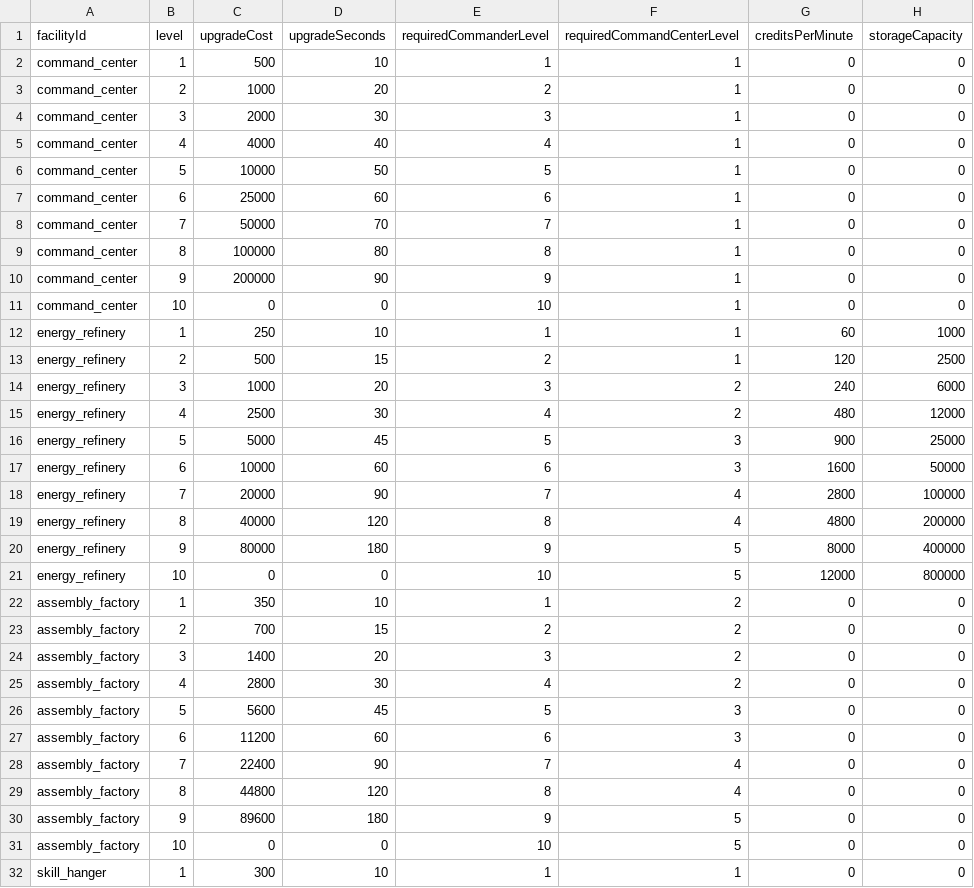
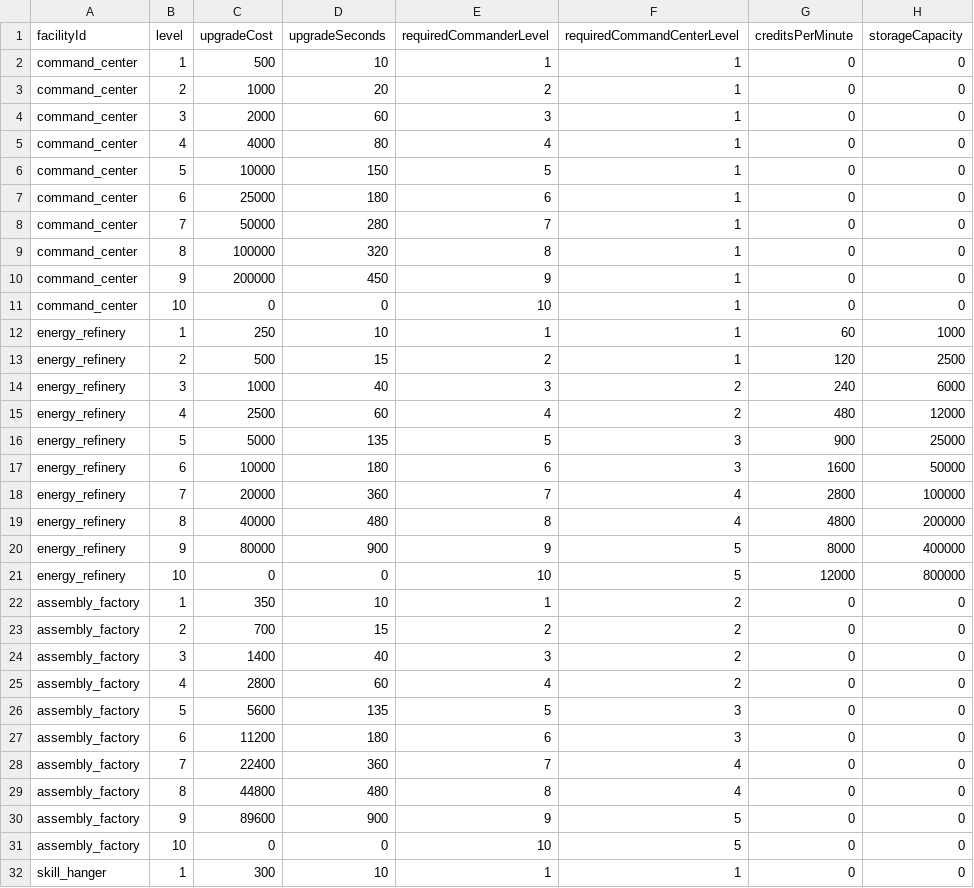
Before and after one commit to myth0629/CT03-RedBreacher-Portfolio, a CSV file: Assets/Resources/BaseCamp/base_camp_levels.csv, drawn as a sheet; only a part is shown; the diff covers the shown part only; the diff names each change by its address in the sheet, - before the commit and + after, or states it on an @@ line.

Commit message:
기지 업그레이드 시간을 3레벨부터 2~5배로 증가
적용 규칙:
• Lv.1~2: 변경 없음
• Lv.3~4: 기존 시간 2배
• Lv.5~6: 기존 시간 3배
• Lv.7~8: 기존 시간 4배
• Lv.9: 기존 시간 5배
• 최대 레벨 행처럼 upgradeSeconds = 0인 행은 그대로 유지

```diff
--- a/Assets/Resources/BaseCamp/base_camp_levels.csv
+++ b/Assets/Resources/BaseCamp/base_camp_levels.csv
-D4 (upgradeSeconds): 30
+D4 (upgradeSeconds): 60
-D5 (upgradeSeconds): 40
+D5 (upgradeSeconds): 80
-D6 (upgradeSeconds): 50
+D6 (upgradeSeconds): 150
-D7 (upgradeSeconds): 60
+D7 (upgradeSeconds): 180
-D8 (upgradeSeconds): 70
+D8 (upgradeSeconds): 280
-D9 (upgradeSeconds): 80
+D9 (upgradeSeconds): 320
-D10 (upgradeSeconds): 90
+D10 (upgradeSeconds): 450
-D14 (upgradeSeconds): 20
+D14 (upgradeSeconds): 40
-D15 (upgradeSeconds): 30
+D15 (upgradeSeconds): 60
-D16 (upgradeSeconds): 45
+D16 (upgradeSeconds): 135
-D17 (upgradeSeconds): 60
+D17 (upgradeSeconds): 180
-D18 (upgradeSeconds): 90
+D18 (upgradeSeconds): 360
-D19 (upgradeSeconds): 120
+D19 (upgradeSeconds): 480
-D20 (upgradeSeconds): 180
+D20 (upgradeSeconds): 900
-D24 (upgradeSeconds): 20
+D24 (upgradeSeconds): 40
-D25 (upgradeSeconds): 30
+D25 (upgradeSeconds): 60
-D26 (upgradeSeconds): 45
+D26 (upgradeSeconds): 135
-D27 (upgradeSeconds): 60
+D27 (upgradeSeconds): 180
-D28 (upgradeSeconds): 90
+D28 (upgradeSeconds): 360
-D29 (upgradeSeconds): 120
+D29 (upgradeSeconds): 480
-D30 (upgradeSeconds): 180
+D30 (upgradeSeconds): 900
```
Also changed, not shown: 8 edited cells elsewhere in this file, 1 other file.
